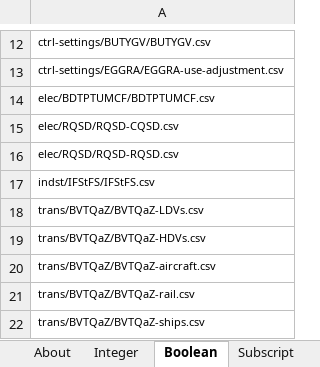
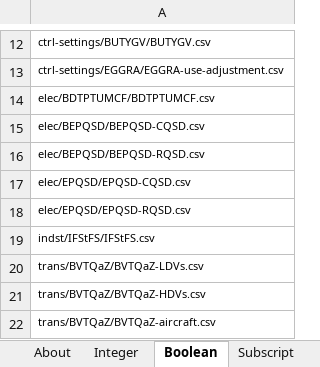
Before and after one commit to EnergyInnovation/eps-arizona, an Excel workbook: InputData/web-app/CID/Check Input Data.xlsx, sheet Boolean, drawn as a sheet; only a part is shown, gaps mark what is left out; the shorter side is filled out with more unchanged rows; values as stored, in another font and other column widths than the file's, no borders; the diff names each change by its address in the sheet, - before the commit and + after, or states it on an @@ line.

```diff
--- a/InputData/web-app/CID/Check Input Data.xlsx (sheet Boolean)
+++ b/InputData/web-app/CID/Check Input Data.xlsx (sheet Boolean)
-A15: elec/RQSD/RQSD-CQSD.csv
+A15: elec/BEPQSD/BEPQSD-CQSD.csv
-A16: elec/RQSD/RQSD-RQSD.csv
+A16: elec/BEPQSD/BEPQSD-RQSD.csv
+row 17: elec/EPQSD/EPQSD-CQSD.csv
+row 18: elec/EPQSD/EPQSD-RQSD.csv
```
